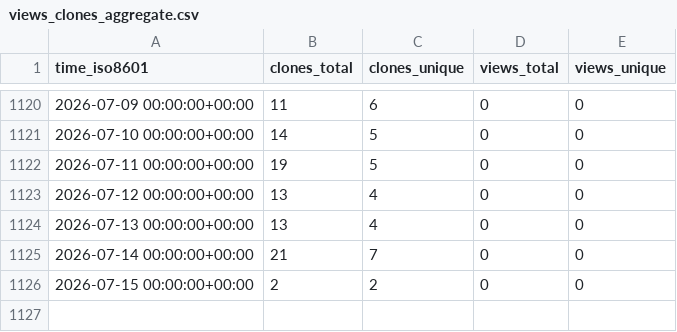
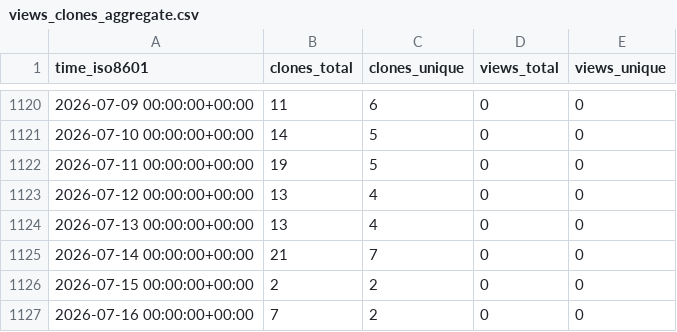
Before and after one commit to yinlinchen/Intro-to-Serverless, a CSV file: yinlinchen/Intro-to-Serverless/ghrs-data/views_clones_aggregate.csv, drawn as a sheet; only a part is shown, gaps mark what is left out; the diff names each change by its address in the sheet, - before the commit and + after, or states it on an @@ line.

```diff
--- a/yinlinchen/Intro-to-Serverless/ghrs-data/views_clones_aggregate.csv
+++ b/yinlinchen/Intro-to-Serverless/ghrs-data/views_clones_aggregate.csv
+row 1127: 2026-07-16 00:00:00+00:00 | 7 | 2 | 0 | 0
```
Also changed, not shown: 1 other file.
